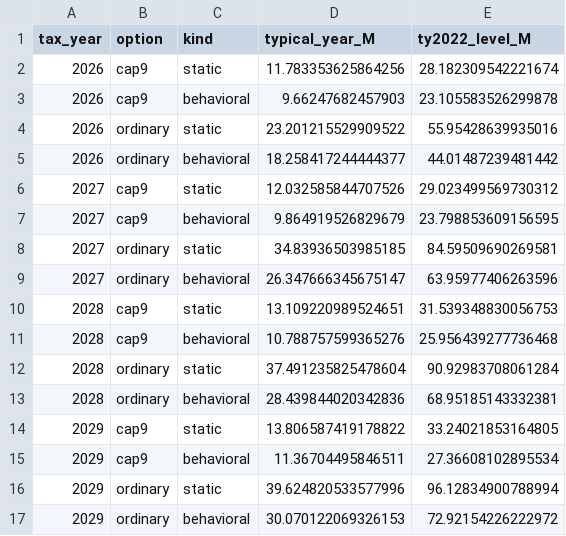
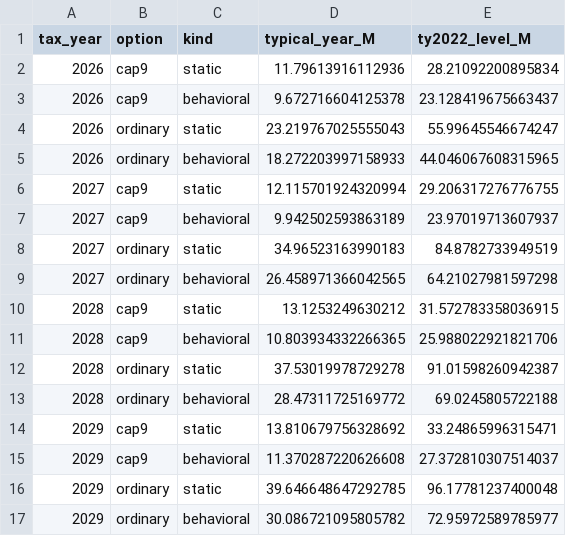
Before and after one commit to Hawaii-Appleseed/Census-Forecaster, a CSV file: site/data/capital-gains/nonresident_addon.csv, drawn as a sheet; only a part is shown; the diff covers the shown part only.

```diff
--- a/site/data/capital-gains/nonresident_addon.csv
+++ b/site/data/capital-gains/nonresident_addon.csv
@@ -1,17 +1,17 @@
 tax_year,option,kind,typical_year_M,ty2022_level_M
-2026,cap9,static,11.783353625864256,28.182309542221674
-2026,cap9,behavioral,9.66247682457903,23.105583526299878
-2026,ordinary,static,23.201215529909522,55.95428639935016
-2026,ordinary,behavioral,18.258417244444377,44.01487239481442
-2027,cap9,static,12.032585844707526,29.023499569730312
-2027,cap9,behavioral,9.864919526829679,23.798853609156595
-2027,ordinary,static,34.83936503985185,84.59509690269581
-2027,ordinary,behavioral,26.347666345675147,63.95977406263596
-2028,cap9,static,13.109220989524651,31.539348830056753
-2028,cap9,behavioral,10.788757599365276,25.956439277736468
-2028,ordinary,static,37.491235825478604,90.92983708061284
-2028,ordinary,behavioral,28.439844020342836,68.95185143332381
-2029,cap9,static,13.806587419178822,33.24021853164805
-2029,cap9,behavioral,11.36704495846511,27.36608102895534
-2029,ordinary,static,39.624820533577996,96.12834900788994
-2029,ordinary,behavioral,30.070122069326153,72.92154226222972
+2026,cap9,static,11.79613916112936,28.21092200895834
+2026,cap9,behavioral,9.672716604125378,23.128419675663437
+2026,ordinary,static,23.219767025555043,55.99645546674247
+2026,ordinary,behavioral,18.272203997158933,44.046067608315965
+2027,cap9,static,12.115701924320994,29.206317276776755
+2027,cap9,behavioral,9.942502593863189,23.97019713607937
+2027,ordinary,static,34.96523163990183,84.8782733949519
+2027,ordinary,behavioral,26.458971366042565,64.21027981597298
+2028,cap9,static,13.1253249630212,31.572783358036915
+2028,cap9,behavioral,10.803934332266365,25.988022921821706
+2028,ordinary,static,37.53019978729278,91.01598260942387
+2028,ordinary,behavioral,28.47311725169772,69.0245805722188
+2029,cap9,static,13.810679756328692,33.24865996315471
+2029,cap9,behavioral,11.370287220626608,27.372810307514037
+2029,ordinary,static,39.646648647292785,96.17781237400048
+2029,ordinary,behavioral,30.086721095805782,72.95972589785977
```
Also changed, not shown: 16 edited cells elsewhere in this file, site/data/act-24/distribution_income_class.csv, site/data/act-24/distribution_quintile.csv, 25 other files.
